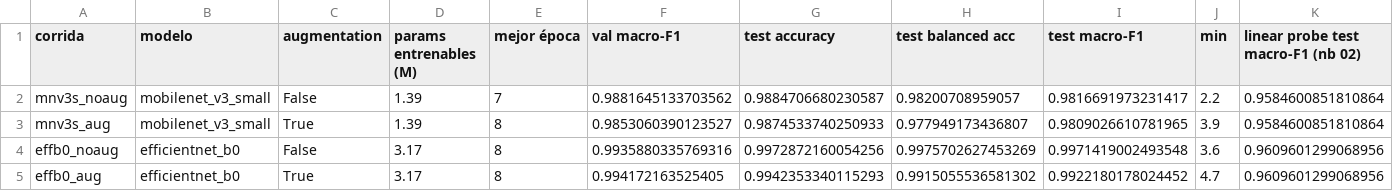
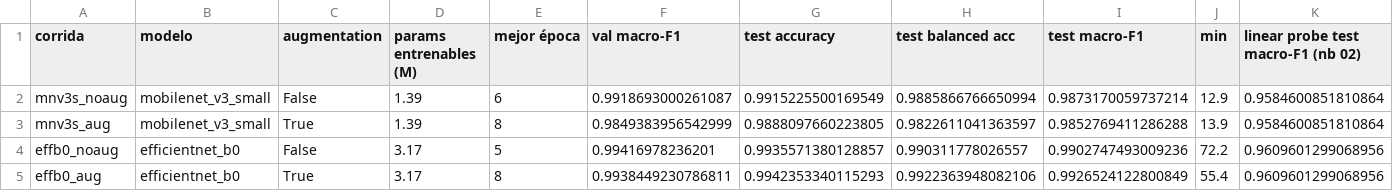
Before and after one commit to manuel-dieguezw/plant-disease-detection, a CSV file: results/finetune_full/summary.csv, drawn as a sheet.

```diff
--- a/results/finetune_full/summary.csv
+++ b/results/finetune_full/summary.csv
@@ -1,5 +1,5 @@
 corrida,modelo,augmentation,params entrenables (M),mejor época,val macro-F1,test accuracy,test balanced acc,test macro-F1,min,linear probe test macro-F1 (nb 02)
-mnv3s_noaug,mobilenet_v3_small,False,1.39,7,0.9881645133703562,0.9884706680230587,0.98200708959057,0.9816691973231417,2.2,0.9584600851810864
-mnv3s_aug,mobilenet_v3_small,True,1.39,8,0.9853060390123527,0.9874533740250933,0.977949173436807,0.9809026610781965,3.9,0.9584600851810864
-effb0_noaug,efficientnet_b0,False,3.17,8,0.9935880335769316,0.9972872160054256,0.9975702627453269,0.9971419002493548,3.6,0.9609601299068956
-effb0_aug,efficientnet_b0,True,3.17,8,0.994172163525405,0.9942353340115293,0.9915055536581302,0.9922180178024452,4.7,0.9609601299068956
+mnv3s_noaug,mobilenet_v3_small,False,1.39,6,0.9918693000261087,0.9915225500169549,0.9885866766650994,0.9873170059737214,12.9,0.9584600851810864
+mnv3s_aug,mobilenet_v3_small,True,1.39,8,0.9849383956542999,0.9888097660223805,0.9822611041363597,0.9852769411286288,13.9,0.9584600851810864
+effb0_noaug,efficientnet_b0,False,3.17,5,0.99416978236201,0.9935571380128857,0.990311778026557,0.9902747493009236,72.2,0.9609601299068956
+effb0_aug,efficientnet_b0,True,3.17,8,0.9938449230786811,0.9942353340115293,0.9922363948082106,0.9926524122800849,55.4,0.9609601299068956
```
Also changed, not shown: results/gradcam/cam_sobre_hoja_por_clase.csv, results/gradcam/cam_sobre_hoja_resumen.csv, 28 other files.
